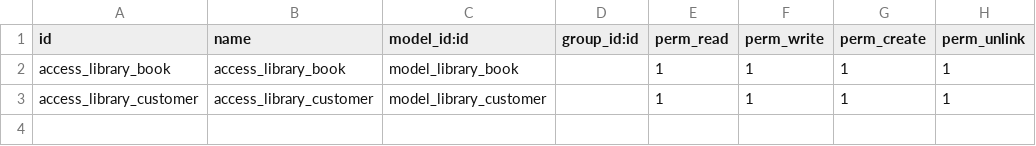
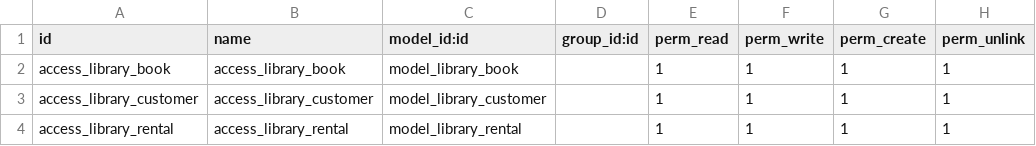
Before and after one commit to nni-odoo/partner-training, a CSV file: library/security/ir.model.access.csv, drawn as a sheet.

Commit message:
extended model for rental

```diff
--- a/library/security/ir.model.access.csv
+++ b/library/security/ir.model.access.csv
@@ -3 +3,2 @@ access_library_book,access_library_book,model_library_book,,1,1,1,1
 access_library_customer,access_library_customer,model_library_customer,,1,1,1,1
+access_library_rental,access_library_rental,model_library_rental,,1,1,1,1
```
Also changed, not shown: 2 other files.
